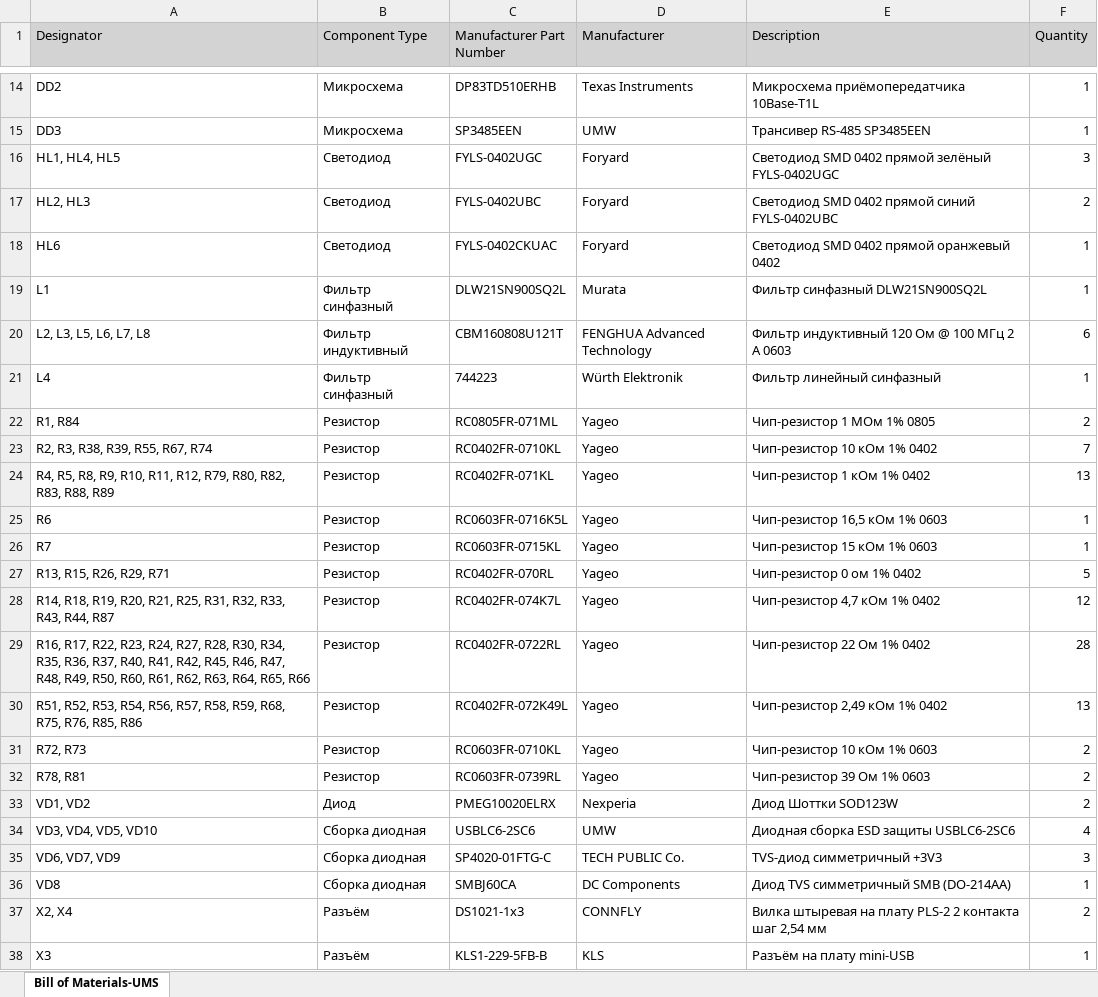
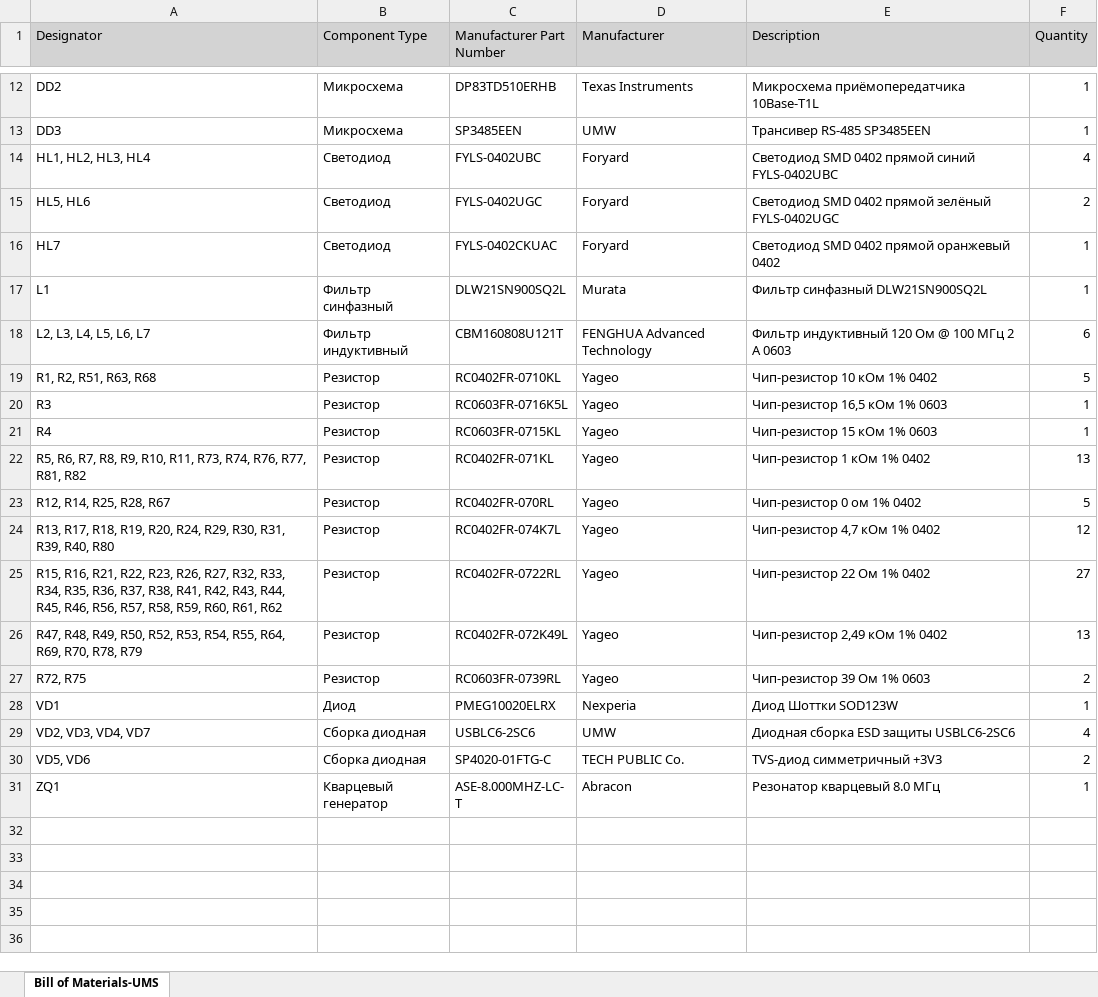
Before and after one commit to amaargiru/mini_wo_iso_m2, an Excel workbook: sch_pcb/Project Outputs for UMS/BOM/Bill of Materials-UMS.xlsx, sheet Bill of Materials-UMS, drawn as a sheet; only a part is shown, gaps mark what is left out; the shorter side is filled out with more unchanged rows; values as stored, in another font and other column widths than the file's, no borders; removed rows and columns are numbered as before the commit, all else as after; the diff covers the shown part only; the diff names each change by its address in the sheet, - before the commit and + after, or states it on an @@ line.

```diff
--- a/sch_pcb/Project Outputs for UMS/BOM/Bill of Materials-UMS.xlsx (sheet Bill of Materials-UMS)
+++ b/sch_pcb/Project Outputs for UMS/BOM/Bill of Materials-UMS.xlsx (sheet Bill of Materials-UMS)
-A14 (Designator): HL1, HL4, HL5
+A14 (Designator): HL1, HL2, HL3, HL4
-C14 (Manufacturer Part Number): FYLS-0402UGC
+C14 (Manufacturer Part Number): FYLS-0402UBC
-E14 (Description): Светодиод SMD 0402 прямой зелёный FYLS-0402UGC
+E14 (Description): Светодиод SMD 0402 прямой синий FYLS-0402UBC
-F14 (Quantity): 3
+F14 (Quantity): 4
-A15 (Designator): HL2, HL3
+A15 (Designator): HL5, HL6
-C15 (Manufacturer Part Number): FYLS-0402UBC
+C15 (Manufacturer Part Number): FYLS-0402UGC
-E15 (Description): Светодиод SMD 0402 прямой синий FYLS-0402UBC
+E15 (Description): Светодиод SMD 0402 прямой зелёный FYLS-0402UGC
-A16 (Designator): HL6
+A16 (Designator): HL7
-A18 (Designator): L2, L3, L5, L6, L7, L8
+A18 (Designator): L2, L3, L4, L5, L6, L7
-row 21: L4 | Фильтр синфазный | 744223 | Würth Elektronik | Фильтр линейный синфазный | 1
-row 22: R1, R84 | Резистор | RC0805FR-071ML | Yageo | Чип-резистор 1 МОм 1% 0805 | 2
-A19 (Designator): R2, R3, R38, R39, R55, R67, R74
+A19 (Designator): R1, R2, R51, R63, R68
-F19 (Quantity): 7
+F19 (Quantity): 5
-row 24: R4, R5, R8, R9, R10, R11, R12, R79, R80, R82, R83, R88, R89 | Резистор | RC0402FR-071KL | Yageo | Чип-резистор 1 кОм 1% 0402 | 13
-A20 (Designator): R6
+A20 (Designator): R3
-A21 (Designator): R7
+A21 (Designator): R4
+row 22: R5, R6, R7, R8, R9, R10, R11, R73, R74, R76, R77, R81, R82 | Резистор | RC0402FR-071KL | Yageo | Чип-резистор 1 кОм 1% 0402 | 13
-A23 (Designator): R13, R15, R26, R29, R71
+A23 (Designator): R12, R14, R25, R28, R67
-A24 (Designator): R14, R18, R19, R20, R21, R25, R31, R32, R33, R43, R44, R87
+A24 (Designator): R13, R17, R18, R19, R20, R24, R29, R30, R31, R39, R40, R80
-A25 (Designator): R16, R17, R22, R23, R24, R27, R28, R30, R34, R35, R36, R37, R40, R41, R42, R45, R46, R47, R48, R49, R50, R60, R61, R62, R63, R64, R65, R66
+A25 (Designator): R15, R16, R21, R22, R23, R26, R27, R32, R33, R34, R35, R36, R37, R38, R41, R42, R43, R44, R45, R46, R56, R57, R58, R59, R60, R61, R62
-F25 (Quantity): 28
+F25 (Quantity): 27
-A26 (Designator): R51, R52, R53, R54, R56, R57, R58, R59, R68, R75, R76, R85, R86
+A26 (Designator): R47, R48, R49, R50, R52, R53, R54, R55, R64, R69, R70, R78, R79
-row 31: R72, R73 | Резистор | RC0603FR-0710KL | Yageo | Чип-резистор 10 кОм 1% 0603 | 2
-A27 (Designator): R78, R81
+A27 (Designator): R72, R75
-A28 (Designator): VD1, VD2
+A28 (Designator): VD1
-F28 (Quantity): 2
+F28 (Quantity): 1
-A29 (Designator): VD3, VD4, VD5, VD10
+A29 (Designator): VD2, VD3, VD4, VD7
-A30 (Designator): VD6, VD7, VD9
+A30 (Designator): VD5, VD6
-F30 (Quantity): 3
+F30 (Quantity): 2
-row 36: VD8 | Сборка диодная | SMBJ60CA | DC Components | Диод TVS симметричный SMB (DO-214AA) | 1
-row 37: X2, X4 | Разъём | DS1021-1x3 | CONNFLY | Вилка штыревая на плату PLS-2 2 контакта шаг 2,54 мм | 2
-row 38: X3 | Разъём | KLS1-229-5FB-B | KLS | Разъём на плату mini-USB | 1
```
Also changed, not shown: 4 removed rows and 7 edited cells elsewhere in this sheet, 6 other files.
